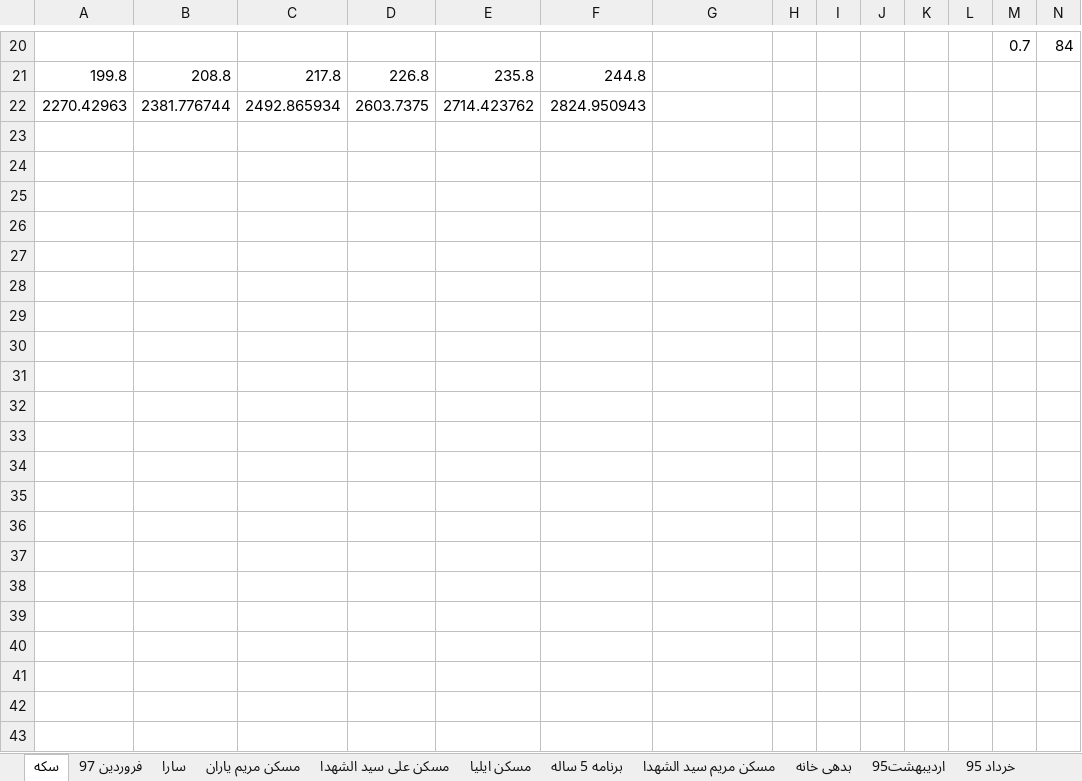
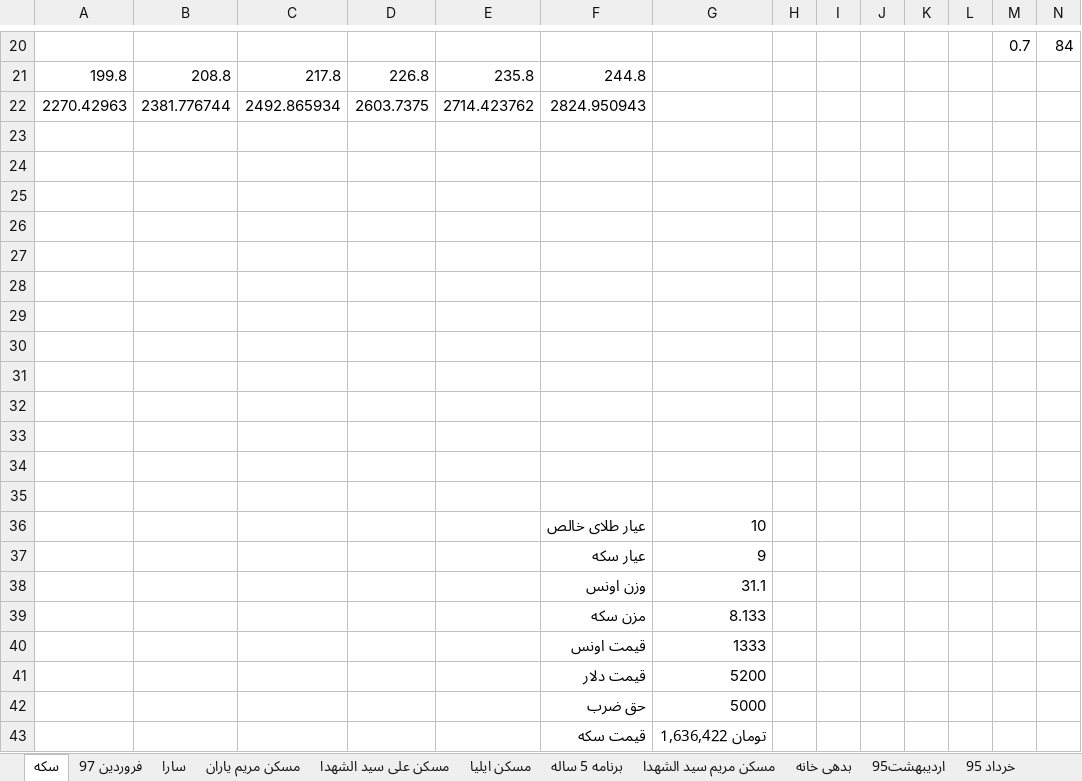
Before and after one commit to ali61n60/AudioDemo, an Excel workbook: AudioDemo/finance/finance.xlsx, sheet سکه, drawn as a sheet; only a part is shown, gaps mark what is left out; values as stored, in another font and other column widths than the file's, no borders; rows hold the shown columns only; the diff names each change by its address in the sheet, - before the commit and + after, or states it on an @@ line.

```diff
--- a/AudioDemo/finance/finance.xlsx (sheet سکه)
+++ b/AudioDemo/finance/finance.xlsx (sheet سکه)
+row 23: (empty)
+row 24: (empty)
+row 25: (empty)
+row 26: (empty)
+row 27: (empty)
+row 28: (empty)
+row 29: (empty)
+row 30: (empty)
+row 31: (empty)
+row 32: (empty)
+row 33: (empty)
+row 34: (empty)
+row 35: (empty)
+row 36:  |  |  |  |  | عیار طلای خالص | 10
+row 37:  |  |  |  |  | عیار سکه | 9
+row 38:  |  |  |  |  | وزن اونس | 31.1
+row 39:  |  |  |  |  | مزن سکه | 8.133
+row 40:  |  |  |  |  | قیمت اونس | 1333
+row 41:  |  |  |  |  | قیمت دلار | 5200
+row 42:  |  |  |  |  | حق ضرب | 5000
+row 43:  |  |  |  |  | قیمت سکه | تومان 1,636,422
```
Also changed, not shown: sheet مسکن مریم یاران, sheet اوراق بدون ریسک, sheet لیست خرید و فروش, sheet برنامه 5 ساله, formulas that keep their value.
